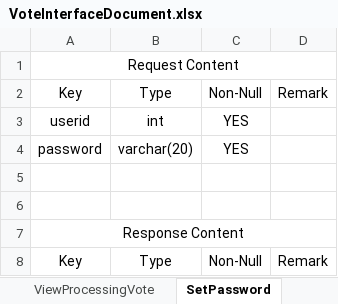
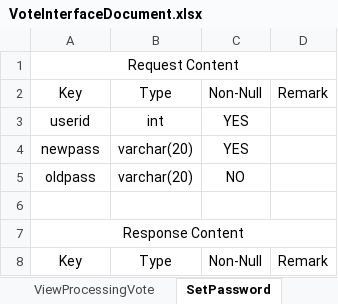
Before and after one commit to joshuakuai/vote, an Excel workbook: Documents/Design/VoteInterfaceDocument.xlsx, sheet SetPassword, drawn as a sheet; values as stored, in another font and other column widths than the file's, no borders; the diff names each change by its address in the sheet, - before the commit and + after, or states it on an @@ line.

Commit message:
Update interface document

```diff
--- a/Documents/Design/VoteInterfaceDocument.xlsx (sheet SetPassword)
+++ b/Documents/Design/VoteInterfaceDocument.xlsx (sheet SetPassword)
-A4: password
+A4: newpass
-row 5: (empty)
+row 5: oldpass | varchar(20) | NO
```
Also changed, not shown: 3 other files.
